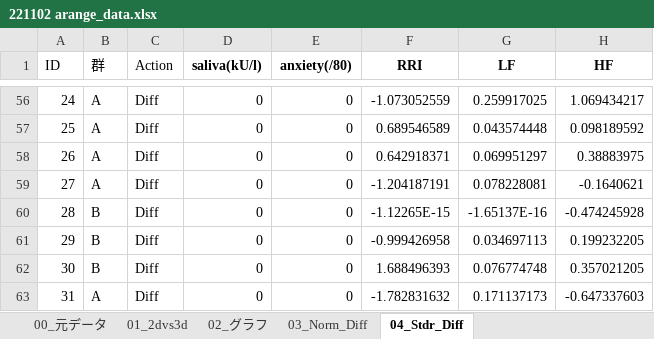
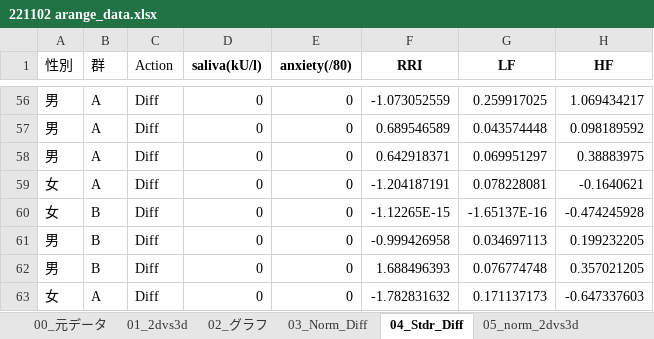
Before and after one commit to Shiba-You/irides_kyoto, an Excel workbook: data/arange/02_2dvs3d_feature/221102 arange_data.xlsx, sheet 04_Stdr_Diff, drawn as a sheet; only a part is shown, gaps mark what is left out; values as stored, in another font and other column widths than the file's, no borders; the diff covers the shown part only; the diff names each change by its address in the sheet, - before the commit and + after, or states it on an @@ line.

```diff
--- a/data/arange/02_2dvs3d_feature/221102 arange_data.xlsx (sheet 04_Stdr_Diff)
+++ b/data/arange/02_2dvs3d_feature/221102 arange_data.xlsx (sheet 04_Stdr_Diff)
+sheet tab: 05_norm_2dvs3d
-A1: ID
+A1: 性別
-A56 (性別): 24
+A56 (性別): 男
-A57 (性別): 25
+A57 (性別): 男
-A58 (性別): 26
+A58 (性別): 男
-A59 (性別): 27
+A59 (性別): 女
-A60 (性別): 28
+A60 (性別): 女
-A61 (性別): 29
+A61 (性別): 男
-A62 (性別): 30
+A62 (性別): 男
-A63 (性別): 31
+A63 (性別): 女
```
Also changed, not shown: 54 edited cells elsewhere in this sheet, charts or pictures, 37 other files.
